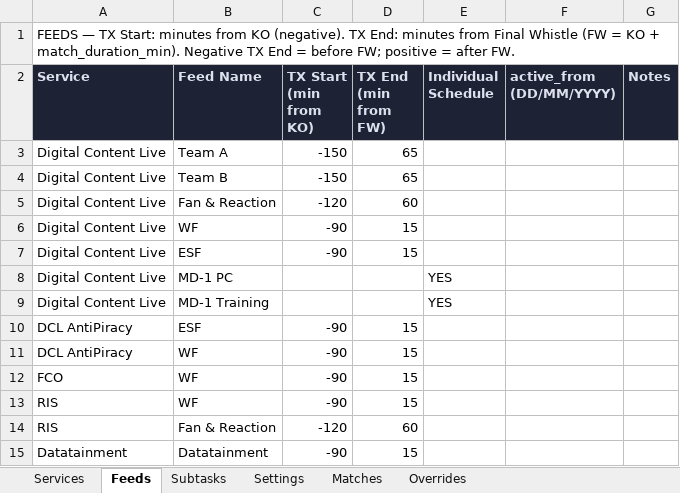
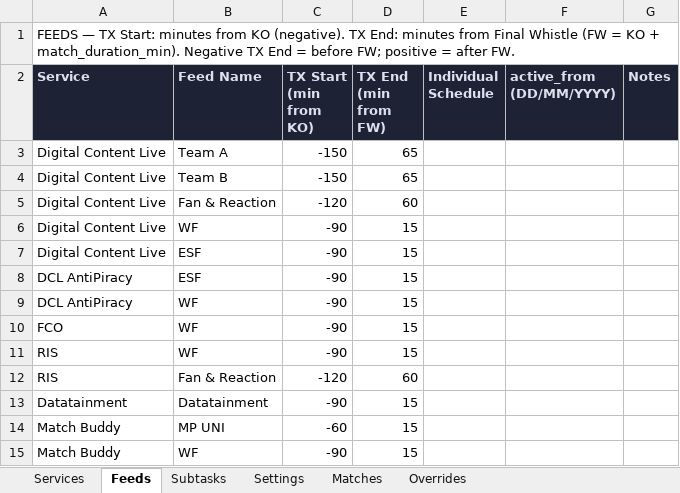
Before and after one commit to JavierHidalgoTV/hbs-tx-schedule, an Excel workbook: data/FWC26_TX_Input_v3.xlsx, sheet Feeds, drawn as a sheet; only a part is shown; the shorter side is filled out with more unchanged rows; values as stored, in another font and other column widths than the file's, no borders; the diff names each change by its address in the sheet, - before the commit and + after, or states it on an @@ line.

```diff
--- a/data/FWC26_TX_Input_v3.xlsx (sheet Feeds)
+++ b/data/FWC26_TX_Input_v3.xlsx (sheet Feeds)
-row 8: Digital Content Live | MD-1 PC |  |  | YES
-row 9: Digital Content Live | MD-1 Training |  |  | YES
```
Also changed, not shown: 3 other files.
